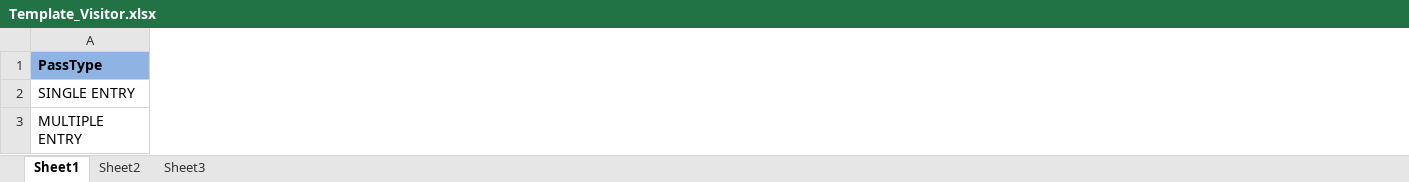
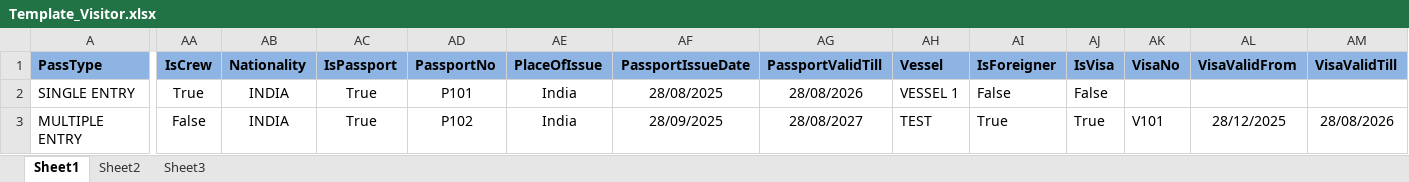
Before and after one commit to sujayjena/Visitor_API, an Excel workbook: Presentation/Visitor.API/FormatFiles/Template_Visitor.xlsx, sheet Sheet1, drawn as a sheet; only a part is shown, gaps mark what is left out; values as stored, in another font and other column widths than the file's, no borders; the diff names each change by its address in the sheet, - before the commit and + after, or states it on an @@ line.

Commit message:
issue and new field added

```diff
--- a/Presentation/Visitor.API/FormatFiles/Template_Visitor.xlsx (sheet Sheet1)
+++ b/Presentation/Visitor.API/FormatFiles/Template_Visitor.xlsx (sheet Sheet1)
+column AA (IsCrew), rows 2-3: True | False
+column AB (Nationality), rows 2-3: INDIA | INDIA
+column AC (IsPassport), rows 2-3: True | True
+column AD (PassportNo), rows 2-3: P101 | P102
+column AE (PlaceOfIssue), rows 2-3: India | India
+column AF (PassportIssueDate), rows 2-3: 28/08/2025 | 28/09/2025
+column AG (PassportValidTill), rows 2-3: 28/08/2026 | 28/08/2027
+column AH (Vessel), rows 2-3: VESSEL 1 | TEST
+column AI (IsForeigner), rows 2-3: False | True
+column AJ (IsVisa), rows 2-3: False | True
+column AK (VisaNo), row 3: V101
+column AL (VisaValidFrom), row 3: 28/12/2025
+column AM (VisaValidTill), row 3: 28/08/2026
```
Also changed, not shown: 7 other files.
